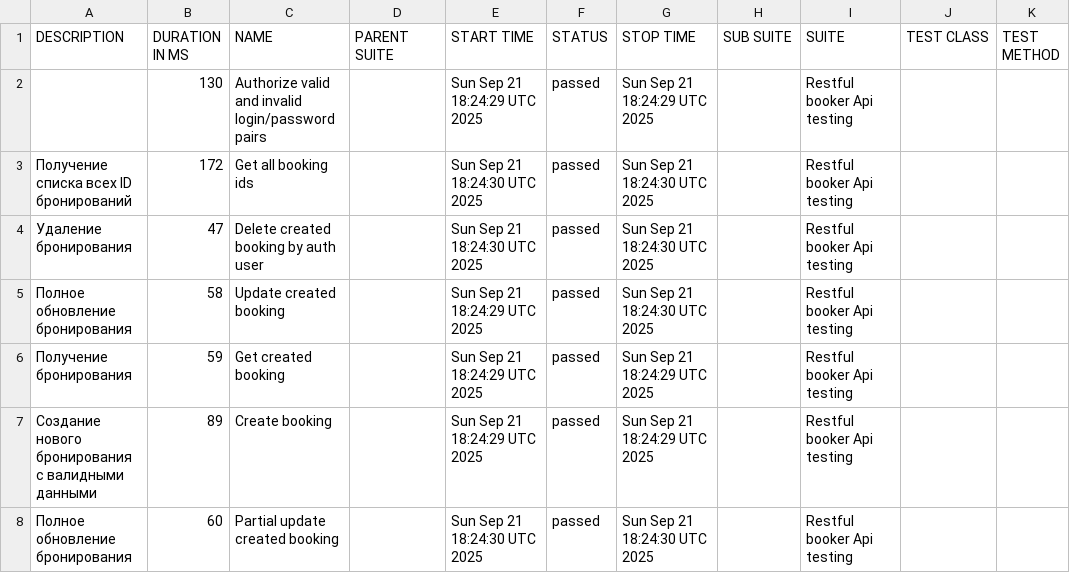
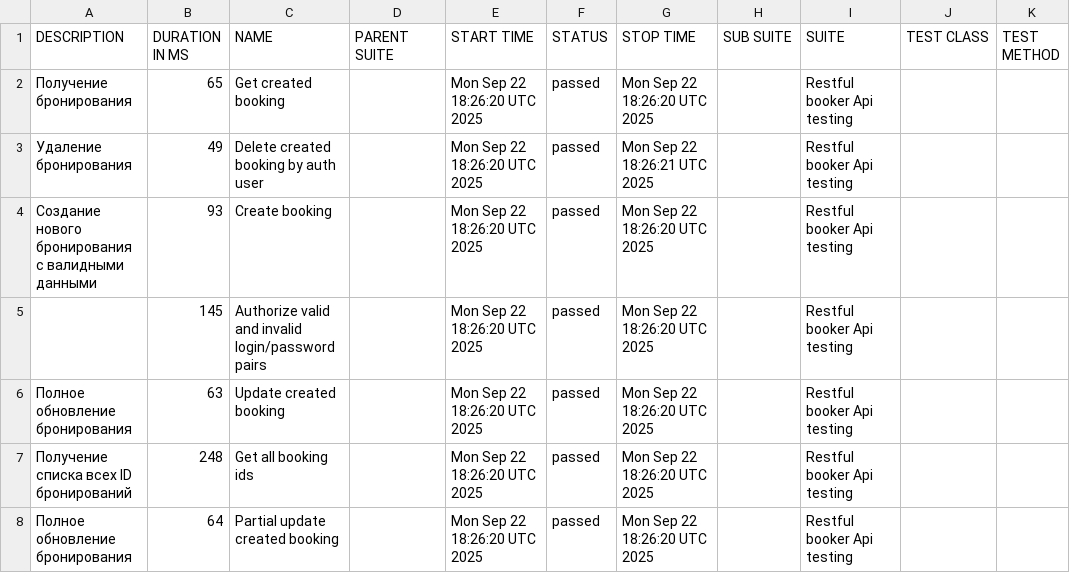
Before and after one commit to elenkaFila/Cypress-api-testing, a CSV file: data/suites.csv, drawn as a sheet.

```diff
--- a/data/suites.csv
+++ b/data/suites.csv
@@ -1,8 +1,8 @@
 "DESCRIPTION","DURATION IN MS","NAME","PARENT SUITE","START TIME","STATUS","STOP TIME","SUB SUITE","SUITE","TEST CLASS","TEST METHOD"
-"","130","Authorize valid and invalid login/password pairs","","Sun Sep 21 18:24:29 UTC 2025","passed","Sun Sep 21 18:24:29 UTC 2025","","Restful booker Api testing","",""
-" Получение списка всех ID бронирований","172","Get all booking ids","","Sun Sep 21 18:24:30 UTC 2025","passed","Sun Sep 21 18:24:30 UTC 2025","","Restful booker Api testing","",""
-" Удаление бронирования","47","Delete created booking by auth user","","Sun Sep 21 18:24:30 UTC 2025","passed","Sun Sep 21 18:24:30 UTC 2025","","Restful booker Api testing","",""
-"Полное обновление бронирования","58","Update created booking","","Sun Sep 21 18:24:29 UTC 2025","passed","Sun Sep 21 18:24:30 UTC 2025","","Restful booker Api testing","",""
-"Получение бронирования","59","Get created booking","","Sun Sep 21 18:24:29 UTC 2025","passed","Sun Sep 21 18:24:29 UTC 2025","","Restful booker Api testing","",""
-"Создание нового бронирования с валидными данными","89","Create booking","","Sun Sep 21 18:24:29 UTC 2025","passed","Sun Sep 21 18:24:29 UTC 2025","","Restful booker Api testing","",""
-"Полное обновление бронирования","60","Partial update created booking","","Sun Sep 21 18:24:30 UTC 2025","passed","Sun Sep 21 18:24:30 UTC 2025","","Restful booker Api testing","",""
+"Получение бронирования","65","Get created booking","","Mon Sep 22 18:26:20 UTC 2025","passed","Mon Sep 22 18:26:20 UTC 2025","","Restful booker Api testing","",""
+" Удаление бронирования","49","Delete created booking by auth user","","Mon Sep 22 18:26:20 UTC 2025","passed","Mon Sep 22 18:26:21 UTC 2025","","Restful booker Api testing","",""
+"Создание нового бронирования с валидными данными","93","Create booking","","Mon Sep 22 18:26:20 UTC 2025","passed","Mon Sep 22 18:26:20 UTC 2025","","Restful booker Api testing","",""
+"","145","Authorize valid and invalid login/password pairs","","Mon Sep 22 18:26:20 UTC 2025","passed","Mon Sep 22 18:26:20 UTC 2025","","Restful booker Api testing","",""
+"Полное обновление бронирования","63","Update created booking","","Mon Sep 22 18:26:20 UTC 2025","passed","Mon Sep 22 18:26:20 UTC 2025","","Restful booker Api testing","",""
+" Получение списка всех ID бронирований","248","Get all booking ids","","Mon Sep 22 18:26:20 UTC 2025","passed","Mon Sep 22 18:26:20 UTC 2025","","Restful booker Api testing","",""
+"Полное обновление бронирования","64","Partial update created booking","","Mon Sep 22 18:26:20 UTC 2025","passed","Mon Sep 22 18:26:20 UTC 2025","","Restful booker Api testing","",""
```
Also changed, not shown: data/behaviors.csv, 28 other files.
